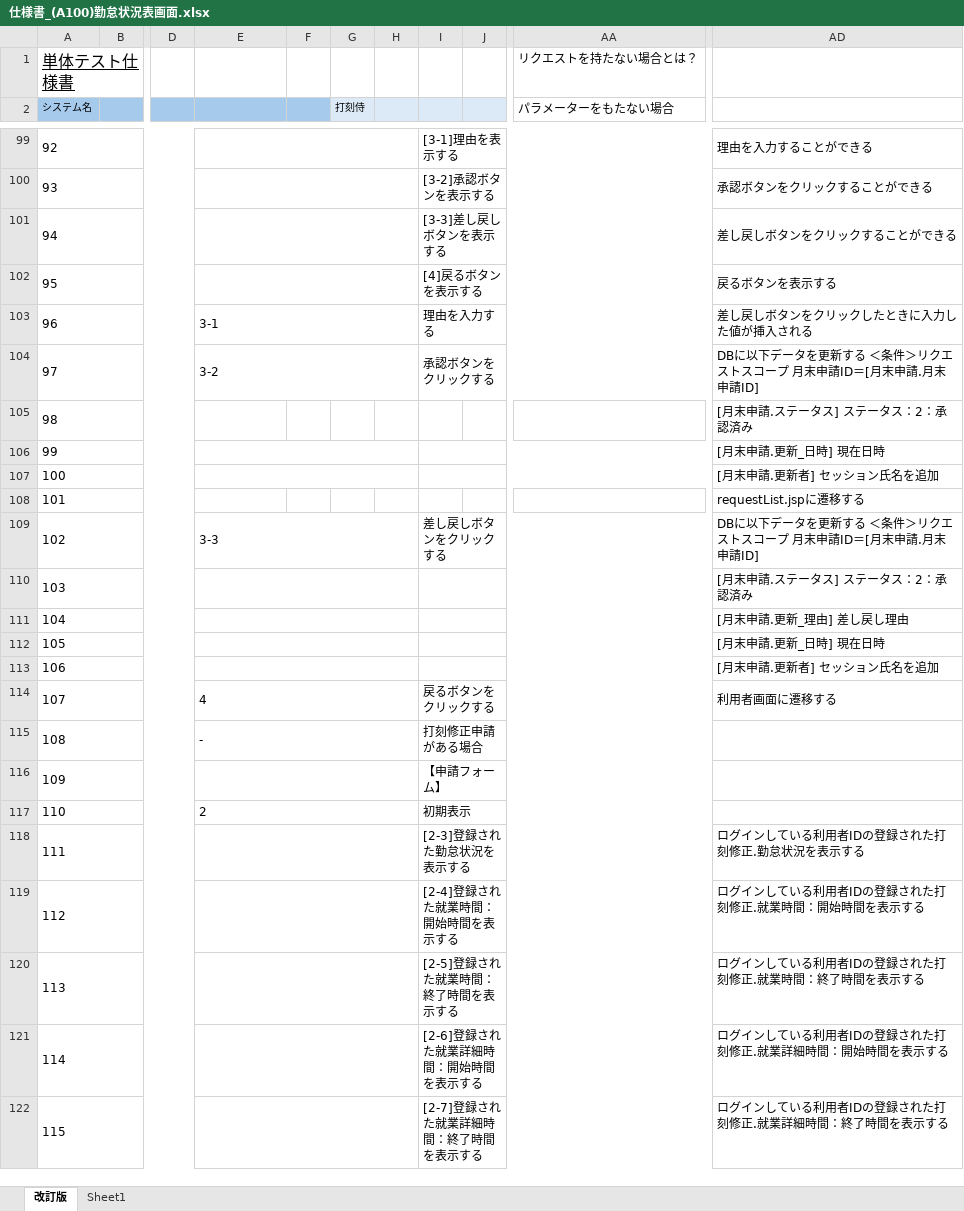
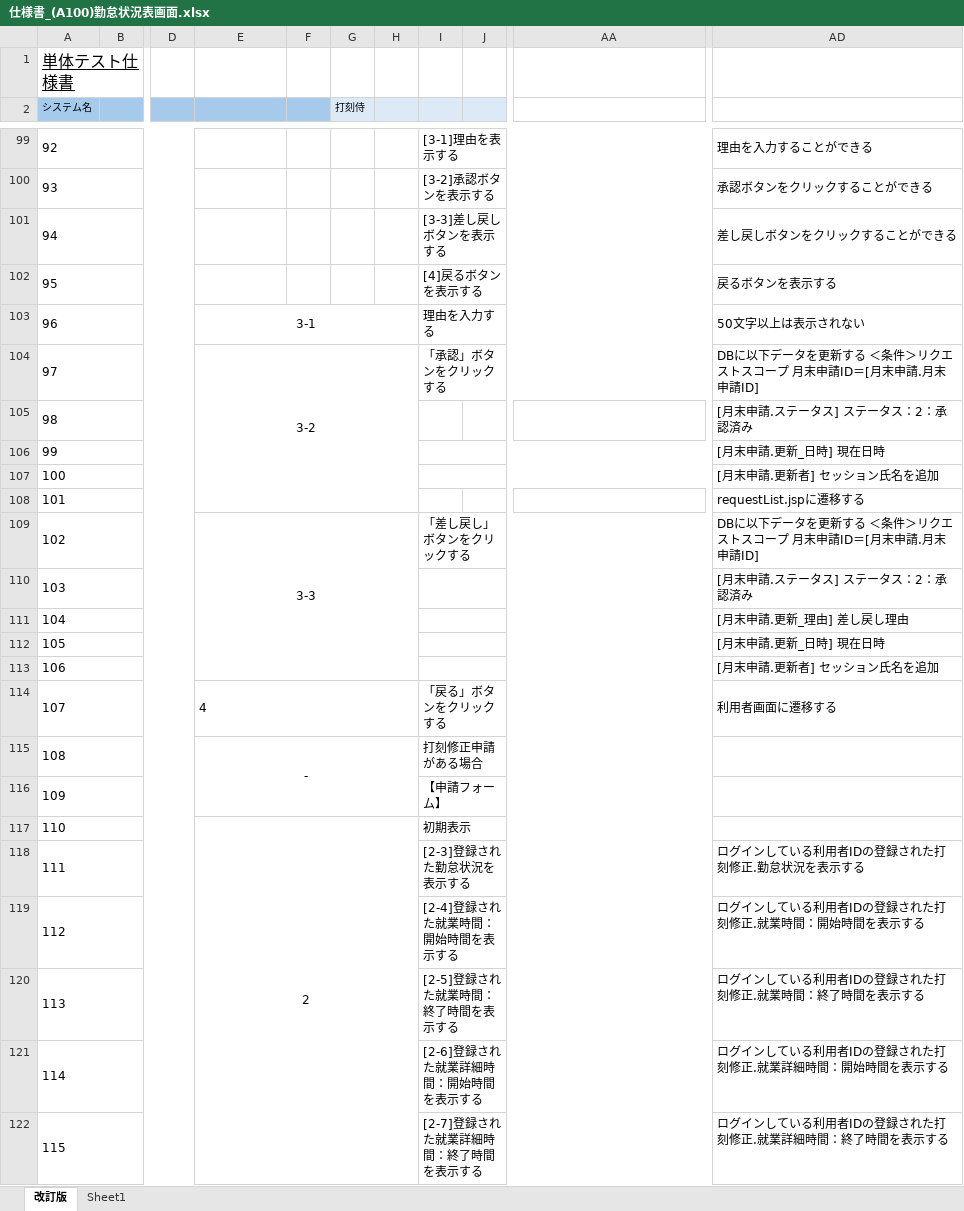
Before and after one commit to yoshiaradaiki/dakokusamurai-git-repository, an Excel workbook: 設計書_打刻侍/50_単体テスト/仕様書_(A100)勤怠状況表画面.xlsx, sheet 改訂版, drawn as a sheet; only a part is shown, gaps mark what is left out; values as stored, in another font and other column widths than the file's, no borders; the diff covers the shown part only; the diff names each change by its address in the sheet, - before the commit and + after, or states it on an @@ line.

```diff
--- a/設計書_打刻侍/50_単体テスト/仕様書_(A100)勤怠状況表画面.xlsx (sheet 改訂版)
+++ b/設計書_打刻侍/50_単体テスト/仕様書_(A100)勤怠状況表画面.xlsx (sheet 改訂版)
-AA1: リクエストを持たない場合とは？
+AA1: (empty)
-AA2: パラメーターをもたない場合
+AA2: (empty)
-E99:H99 merged
-E100:H100 merged
-E101:H101 merged
-E102:H102 merged
-E103:E104 alignment: left
+E103:E104 alignment: center
-AD103: 差し戻しボタンをクリックしたときに入力した値が挿入される
+AD103: 50文字以上は表示されない
-E104:H104 merged
+E104:H108 merged
-I104: 承認ボタンをクリックする
+I104: 「承認」ボタンをクリックする
-E106:H106 merged
-E107:H107 merged
-E109 alignment: left
+E109 alignment: center
-E109:H109 merged
+E109:H113 merged
-I109: 差し戻しボタンをクリックする
+I109: 「差し戻し」ボタンをクリックする
-E110:H110 merged
-E111:H111 merged
-E112:H112 merged
-E113:H113 merged
-I114: 戻るボタンをクリックする
+I114: 「戻る」ボタンをクリックする
-E115 alignment: left
+E115 alignment: center
-E115:H115 merged
+E115:H116 merged
-E116:H116 merged
-E117 alignment: left
+E117 alignment: center
-E117:H117 merged
+E117:H125 merged
-E118:H118 merged
-E119:H119 merged
-E120:H120 merged
-E121:H121 merged
-E122:H122 merged
```
Also changed, not shown: 8 edited cells, cell formats and merged cells elsewhere in this sheet.
